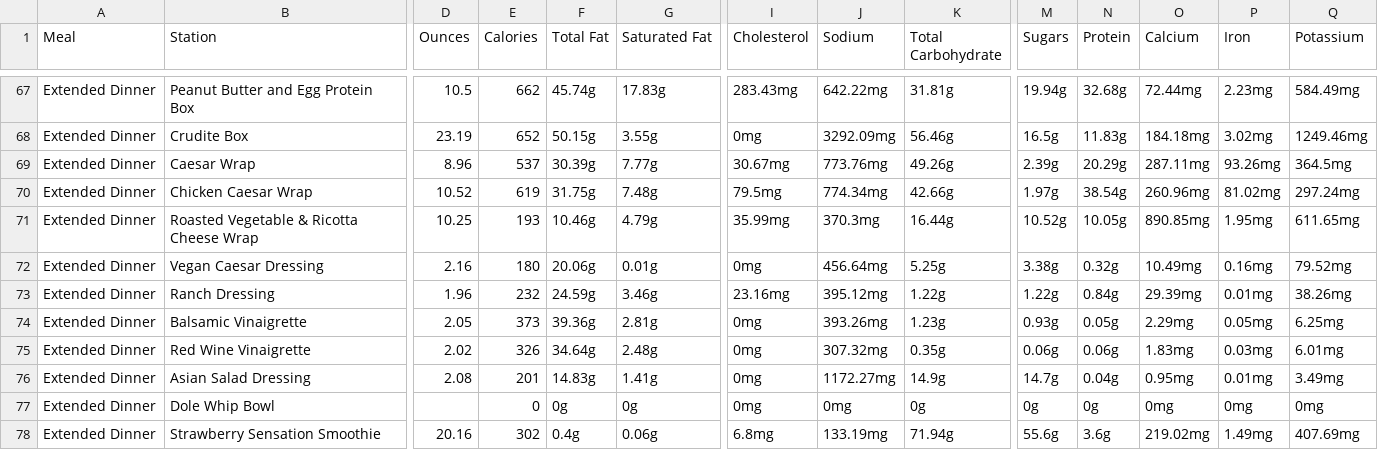
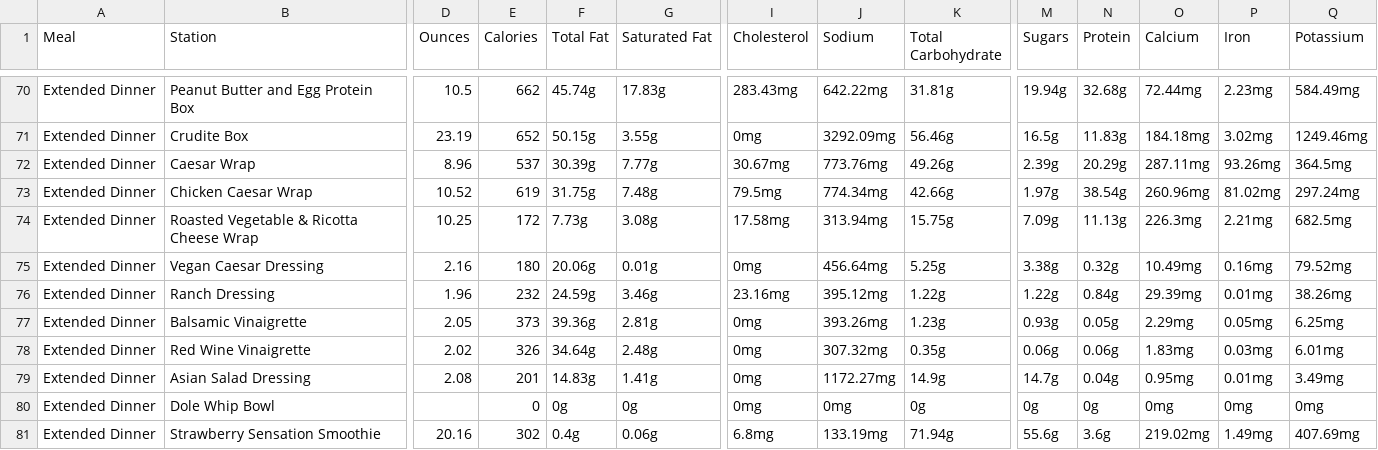
Before and after one commit to rishiprasad117-art/Bcal-UCLA, a CSV file: data/raw/ucla_bruin_cafe_nutrition_final.csv, drawn as a sheet; only a part is shown, gaps mark what is left out; addresses are those after the commit; the diff covers the shown part only; the diff names each change by its address in the sheet, - before the commit and + after, or states it on an @@ line.

```diff
--- a/data/raw/ucla_bruin_cafe_nutrition_final.csv
+++ b/data/raw/ucla_bruin_cafe_nutrition_final.csv
-E74 (Calories): 193
+E74 (Calories): 172
-F74 (Total Fat): 10.46g
+F74 (Total Fat): 7.73g
-G74 (Saturated Fat): 4.79g
+G74 (Saturated Fat): 3.08g
-I74 (Cholesterol): 35.99mg
+I74 (Cholesterol): 17.58mg
-J74 (Sodium): 370.3mg
+J74 (Sodium): 313.94mg
-K74 (Total Carbohydrate): 16.44g
+K74 (Total Carbohydrate): 15.75g
-M74 (Sugars): 10.52g
+M74 (Sugars): 7.09g
-N74 (Protein): 10.05g
+N74 (Protein): 11.13g
-O74 (Calcium): 890.85mg
+O74 (Calcium): 226.3mg
-P74 (Iron): 1.95mg
+P74 (Iron): 2.21mg
-Q74 (Potassium): 611.65mg
+Q74 (Potassium): 682.5mg
```
Also changed, not shown: 3 added rows and 33 edited cells elsewhere in this file, data/daily_menu.csv, data/food_tags.csv, 7 other files.
